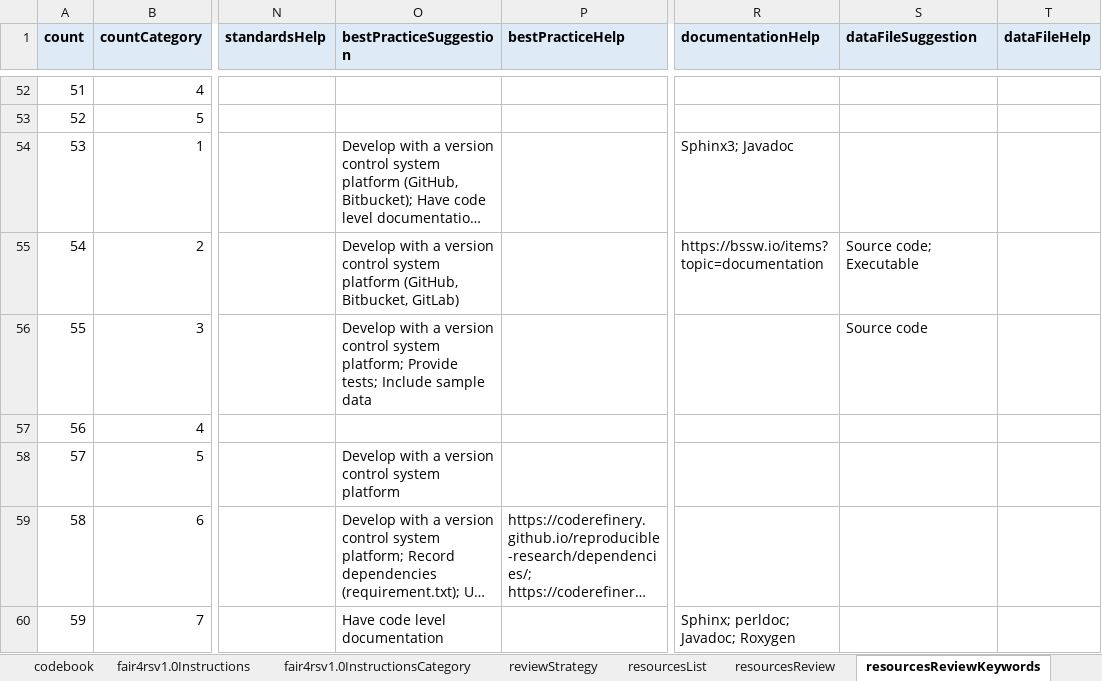
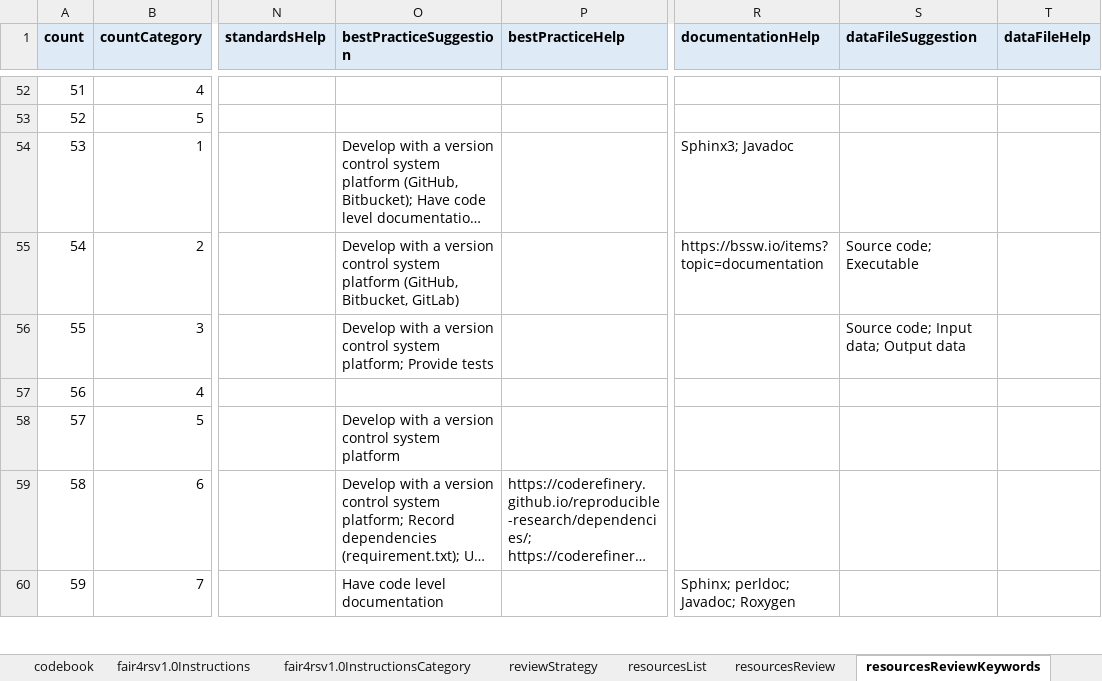
Before and after one commit to FAIR-BioRS/Data, an Excel workbook: docs/data.xlsx, sheet resourcesReviewKeywords, drawn as a sheet; only a part is shown, gaps mark what is left out; long unchanged cells end in …; values as stored, in another font and other column widths than the file's, no borders; the diff names each change by its address in the sheet, - before the commit and + after, or states it on an @@ line.

Commit message:
Update data.xlsx

```diff
--- a/docs/data.xlsx (sheet resourcesReviewKeywords)
+++ b/docs/data.xlsx (sheet resourcesReviewKeywords)
-O56 (bestPracticeSuggestion): …platform; Provide tests; Include sample data
+O56 (bestPracticeSuggestion): …platform; Provide tests
-S56 (dataFileSuggestion): Source code
+S56 (dataFileSuggestion): Source code; Input data; Output data
```
Also changed, not shown: sheet resourcesReview.
